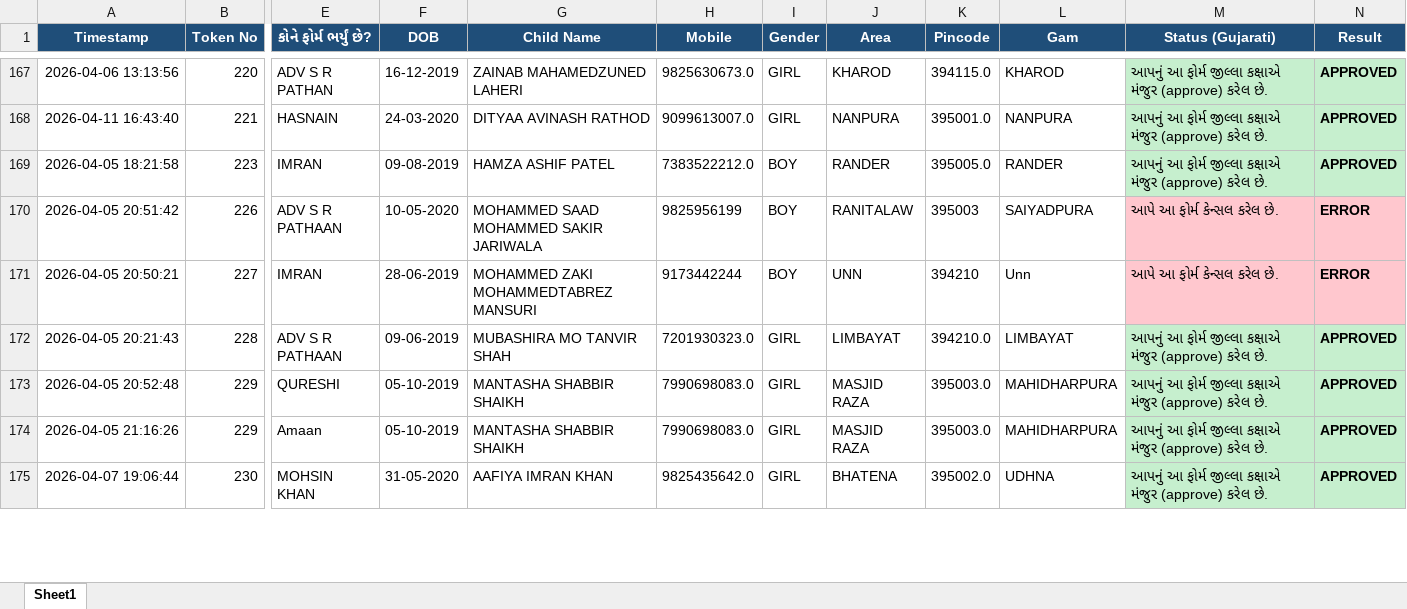
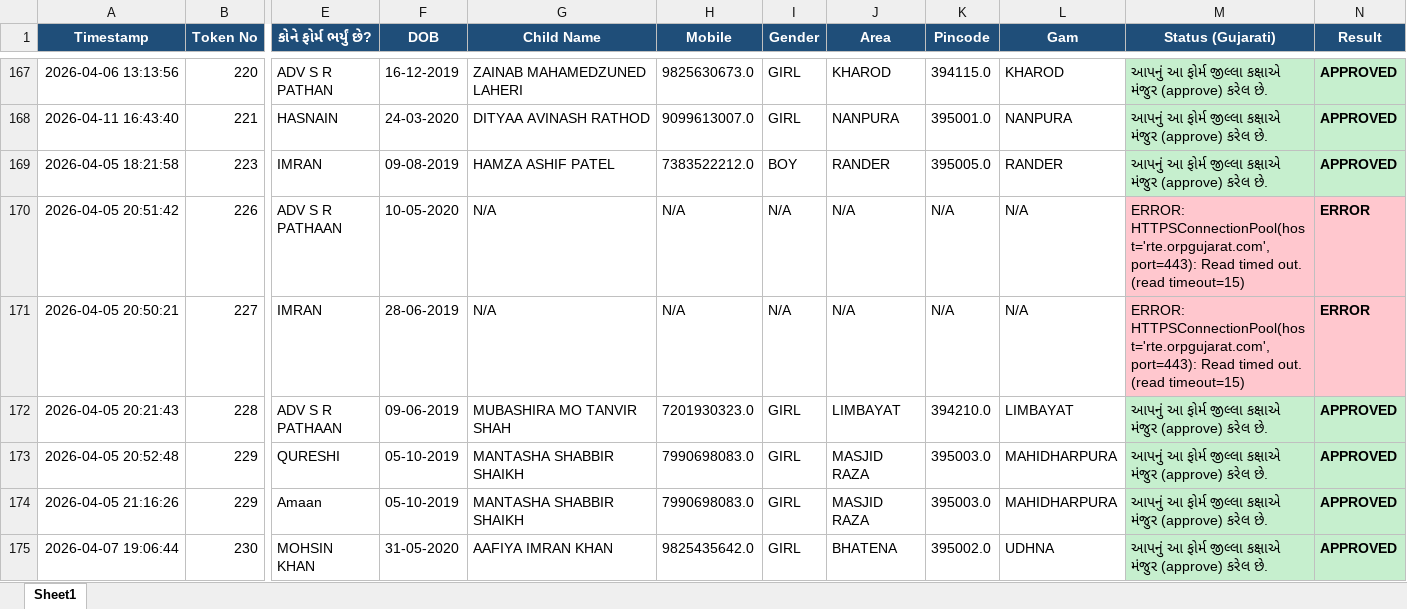
Before and after one commit to bhoraniaarshadali/rte-web-dashboard, an Excel workbook: RTE_Status_Results.xlsx, sheet Sheet1, drawn as a sheet; only a part is shown, gaps mark what is left out; values as stored, in another font and other column widths than the file's, no borders; the diff covers the shown part only; the diff names each change by its address in the sheet, - before the commit and + after, or states it on an @@ line.

```diff
--- a/RTE_Status_Results.xlsx (sheet Sheet1)
+++ b/RTE_Status_Results.xlsx (sheet Sheet1)
-G170 (Child Name): MOHAMMED SAAD MOHAMMED SAKIR JARIWALA
+G170 (Child Name): N/A
-H170 (Mobile): 9825956199
+H170 (Mobile): N/A
-I170:I171 (Gender): BOY
+I170:I171 (Gender): N/A
-J170 (Area): RANITALAW
+J170 (Area): N/A
-K170 (Pincode): 395003
+K170 (Pincode): N/A
-L170 (Gam): SAIYADPURA
+L170 (Gam): N/A
-M170:M171 (Status (Gujarati)): આપે આ ફોર્મ કેન્સલ કરેલ છે.
+M170:M171 (Status (Gujarati)): ERROR: HTTPSConnectionPool(host='rte.orpgujarat.com', port=443): Read timed out. (read timeout=15)
-G171 (Child Name): MOHAMMED ZAKI MOHAMMEDTABREZ MANSURI
+G171 (Child Name): N/A
-H171 (Mobile): 9173442244
+H171 (Mobile): N/A
-J171 (Area): UNN
+J171 (Area): N/A
-K171 (Pincode): 394210
+K171 (Pincode): N/A
-L171 (Gam): Unn
+L171 (Gam): N/A
```
Also changed, not shown: 438 edited cells and cell formats elsewhere in this sheet, 1 other file.
